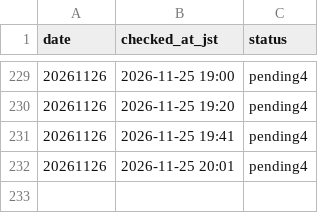
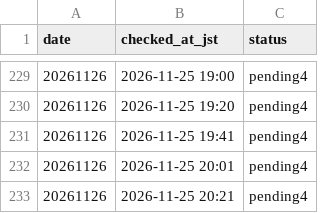
Before and after one commit to kosukemiyazaki/boatrace-lab, a CSV file: program/fetch_log.csv, drawn as a sheet; only a part is shown, gaps mark what is left out.

```diff
--- a/program/fetch_log.csv
+++ b/program/fetch_log.csv
@@ -232 +232,2 @@ date,checked_at_jst,status
 20261126,2026-11-25 20:01,pending4
+20261126,2026-11-25 20:21,pending4
```
Also changed, not shown: 27 other files.
